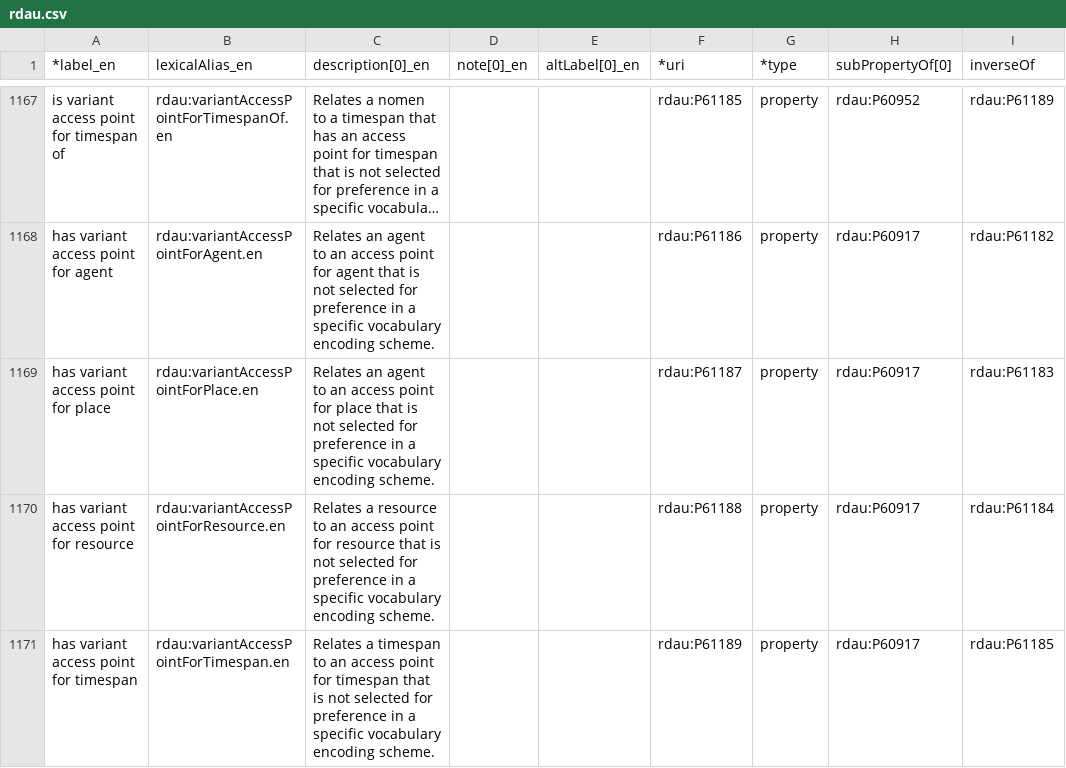
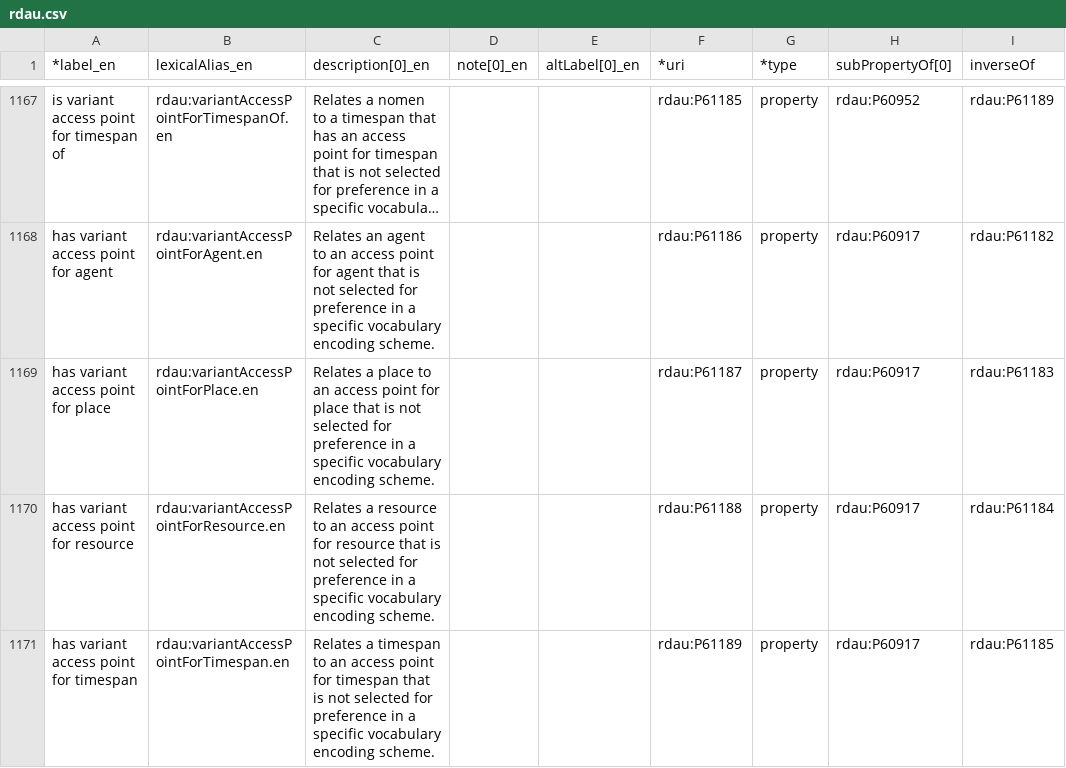
Before and after one commit to RDARegistry/RDA-Vocabularies, a CSV file: csv/Elements/rdau.csv, drawn as a sheet; only a part is shown, gaps mark what is left out; long unchanged cells end in …; the diff names each change by its address in the sheet, - before the commit and + after, or states it on an @@ line.

```diff
--- a/csv/Elements/rdau.csv
+++ b/csv/Elements/rdau.csv
-C1169 (description[0]_en): Relates an agent to an…
+C1169 (description[0]_en): Relates a place to an…
```
Also changed, not shown: csv/Elements/rdaa.csv, csv/Elements/rdae.csv, 1 other file.
